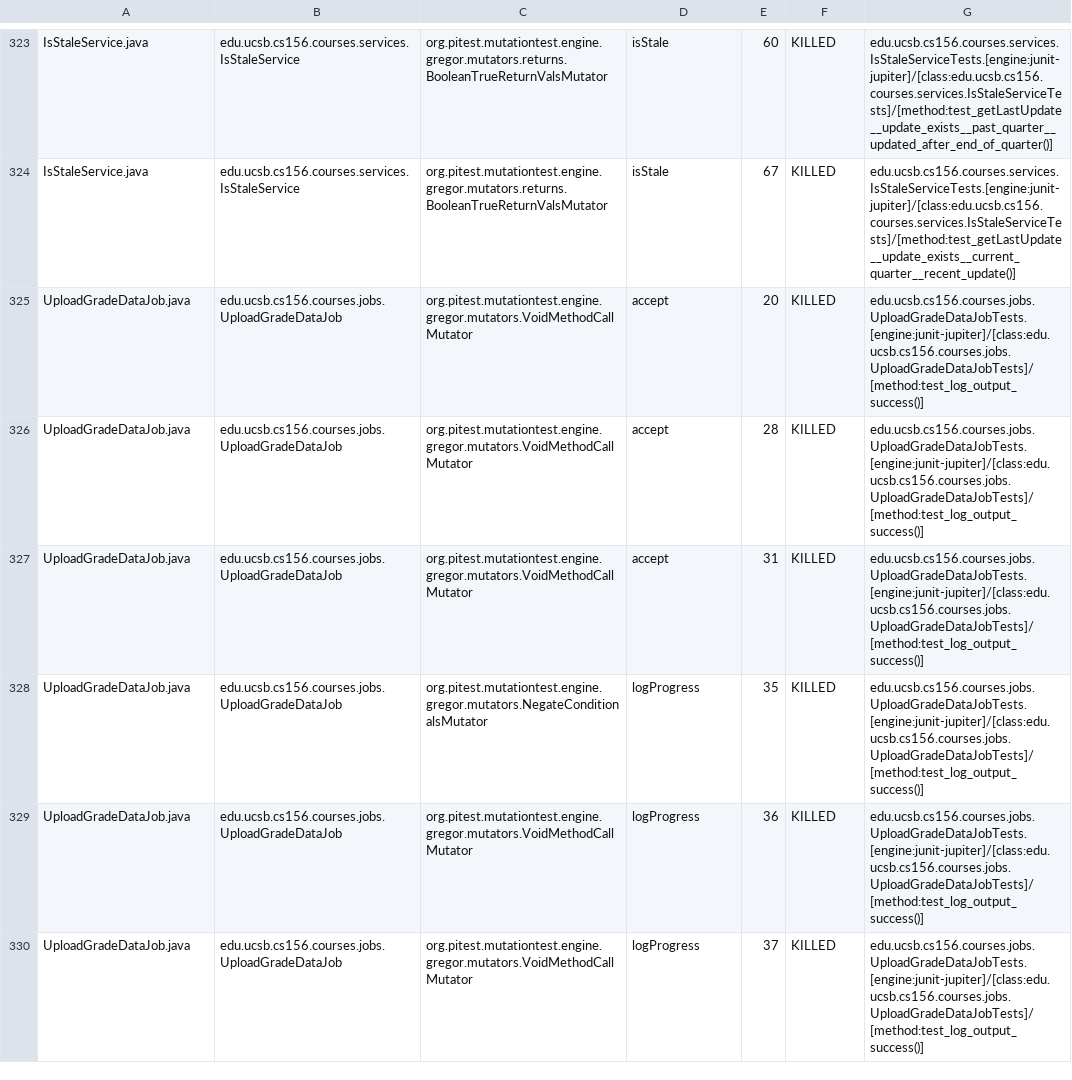
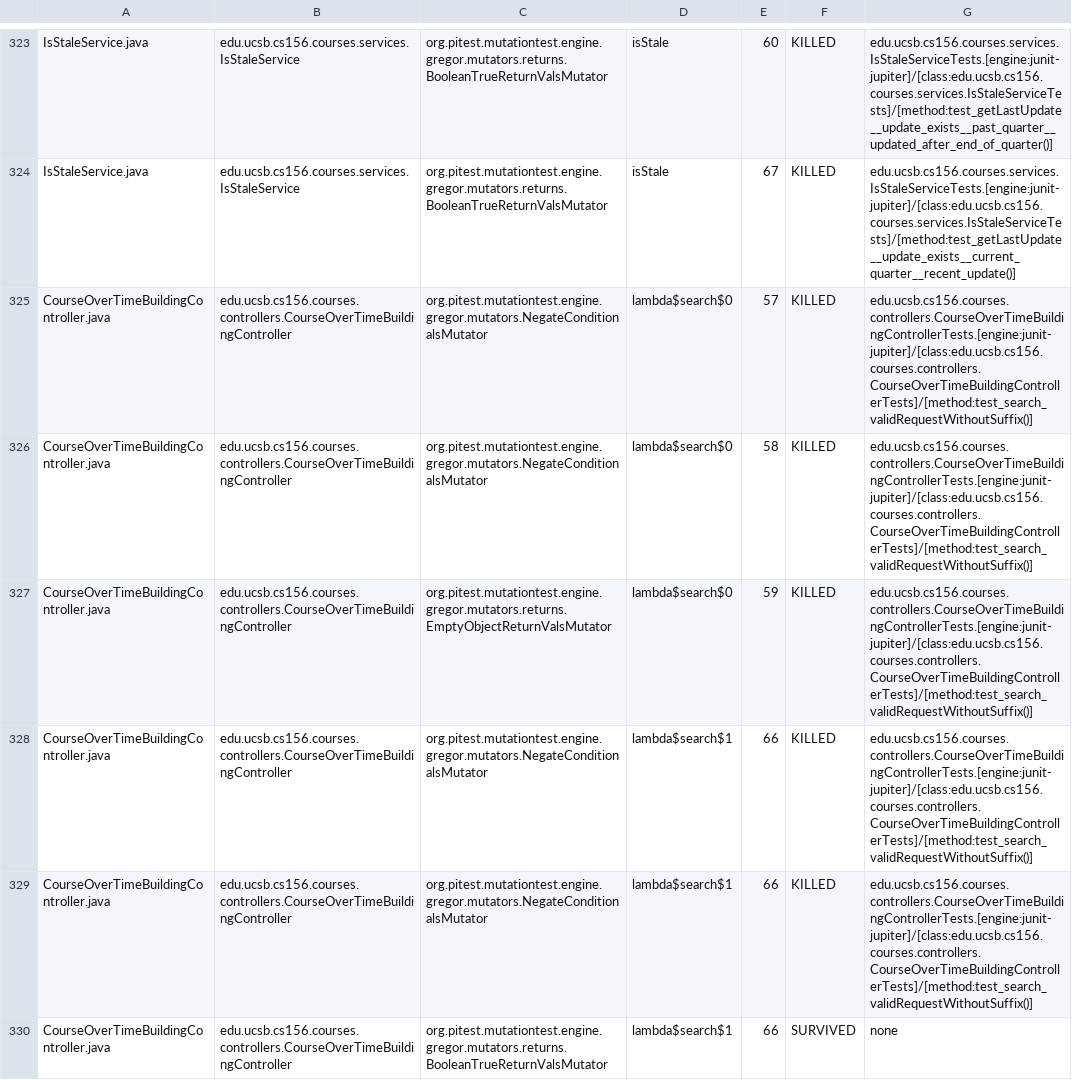
Before and after one commit to ucsb-cs156-s25/proj-courses-s25-02, a CSV file: pitest/mutations.csv, drawn as a sheet; only a part is shown, gaps mark what is left out; the shorter side is filled out with more unchanged rows; the diff covers the shown part only.

Commit message:
Deploying to gh-pages from @ ucsb-cs156-s25/proj-courses-s25-02@a35305b1395557d6d73a53655d1d45dac7203dab 🚀

```diff
--- a/pitest/mutations.csv
+++ b/pitest/mutations.csv
@@ -324 +324,7 @@ IsStaleService.java,edu.ucsb.cs156.courses.services.IsStaleService,org.pitest.mu
 IsStaleService.java,edu.ucsb.cs156.courses.services.IsStaleService,org.pitest.mutationtest.engine.gregor.mutators.returns.BooleanTrueReturnValsMutator,isStale,67,KILLED,edu.ucsb.cs156.courses.services.IsStaleServiceTests.[engine:junit-jupiter]/[class:edu.ucsb.cs156.courses.services.IsStaleServiceTests]/[method:test_getLastUpdate__update_exists__current_quarter__recent_update()]
+CourseOverTimeBuildingController.java,edu.ucsb.cs156.courses.controllers.CourseOverTimeBuildingController,org.pitest.mutationtest.engine.gregor.mutators.NegateConditionalsMutator,lambda$search$0,57,KILLED,edu.ucsb.cs156.courses.controllers.CourseOverTimeBuildingControllerTests.[engine:junit-jupiter]/[class:edu.ucsb.cs156.courses.controllers.CourseOverTimeBuildingControllerTests]/[method:test_search_validRequestWithoutSuffix()]
+CourseOverTimeBuildingController.java,edu.ucsb.cs156.courses.controllers.CourseOverTimeBuildingController,org.pitest.mutationtest.engine.gregor.mutators.NegateConditionalsMutator,lambda$search$0,58,KILLED,edu.ucsb.cs156.courses.controllers.CourseOverTimeBuildingControllerTests.[engine:junit-jupiter]/[class:edu.ucsb.cs156.courses.controllers.CourseOverTimeBuildingControllerTests]/[method:test_search_validRequestWithoutSuffix()]
+CourseOverTimeBuildingController.java,edu.ucsb.cs156.courses.controllers.CourseOverTimeBuildingController,org.pitest.mutationtest.engine.gregor.mutators.returns.EmptyObjectReturnValsMutator,lambda$search$0,59,KILLED,edu.ucsb.cs156.courses.controllers.CourseOverTimeBuildingControllerTests.[engine:junit-jupiter]/[class:edu.ucsb.cs156.courses.controllers.CourseOverTimeBuildingControllerTests]/[method:test_search_validRequestWithoutSuffix()]
+CourseOverTimeBuildingController.java,edu.ucsb.cs156.courses.controllers.CourseOverTimeBuildingController,org.pitest.mutationtest.engine.gregor.mutators.NegateConditionalsMutator,lambda$search$1,66,KILLED,edu.ucsb.cs156.courses.controllers.CourseOverTimeBuildingControllerTests.[engine:junit-jupiter]/[class:edu.ucsb.cs156.courses.controllers.CourseOverTimeBuildingControllerTests]/[method:test_search_validRequestWithoutSuffix()]
+CourseOverTimeBuildingController.java,edu.ucsb.cs156.courses.controllers.CourseOverTimeBuildingController,org.pitest.mutationtest.engine.gregor.mutators.NegateConditionalsMutator,lambda$search$1,66,KILLED,edu.ucsb.cs156.courses.controllers.CourseOverTimeBuildingControllerTests.[engine:junit-jupiter]/[class:edu.ucsb.cs156.courses.controllers.CourseOverTimeBuildingControllerTests]/[method:test_search_validRequestWithoutSuffix()]
+CourseOverTimeBuildingController.java,edu.ucsb.cs156.courses.controllers.CourseOverTimeBuildingController,org.pitest.mutationtest.engine.gregor.mutators.returns.BooleanTrueReturnValsMutator,lambda$search$1,66,SURVIVED,none
```
Also changed, not shown: 6 added rows, 2 removed rows and 25 edited cells elsewhere in this file, 51 other files.
